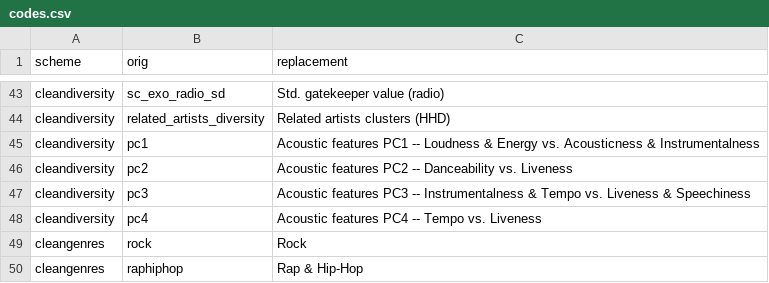
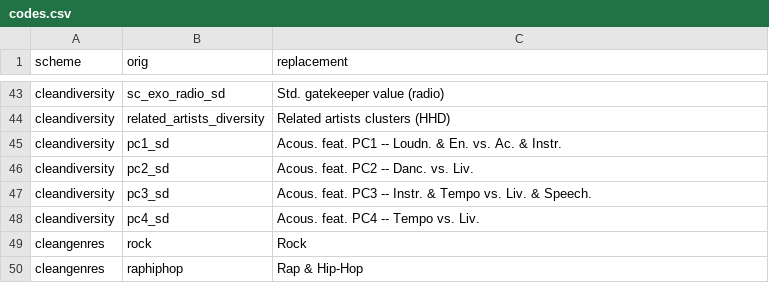
Before and after one commit to scoavoux/reco_diversity, a CSV file: data/codes.csv, drawn as a sheet; only a part is shown, gaps mark what is left out.

```diff
--- a/data/codes.csv
+++ b/data/codes.csv
@@ -44,6 +44,6 @@ cleandiversity,"sc_exo_radio_sd","Std. gatekeeper value (radio)"
 cleandiversity,"related_artists_diversity","Related artists clusters (HHD)"
-cleandiversity,"pc1","Acoustic features PC1 -- Loudness & Energy vs. Acousticness & Instrumentalness"
-cleandiversity,"pc2","Acoustic features PC2 -- Danceability vs. Liveness"
-cleandiversity,"pc3","Acoustic features PC3 -- Instrumentalness & Tempo vs. Liveness & Speechiness"
-cleandiversity,"pc4","Acoustic features PC4 -- Tempo vs. Liveness"
+cleandiversity,"pc1_sd","Acous. feat. PC1 -- Loudn. & En. vs. Ac. & Instr."
+cleandiversity,"pc2_sd","Acous. feat. PC2 -- Danc. vs. Liv."
+cleandiversity,"pc3_sd","Acous. feat. PC3 -- Instr. & Tempo vs. Liv. & Speech."
+cleandiversity,"pc4_sd","Acous. feat. PC4 -- Tempo vs. Liv."
 cleangenres,"rock","Rock"
```
Also changed, not shown: data/dependant_groups.csv, 2 other files.
